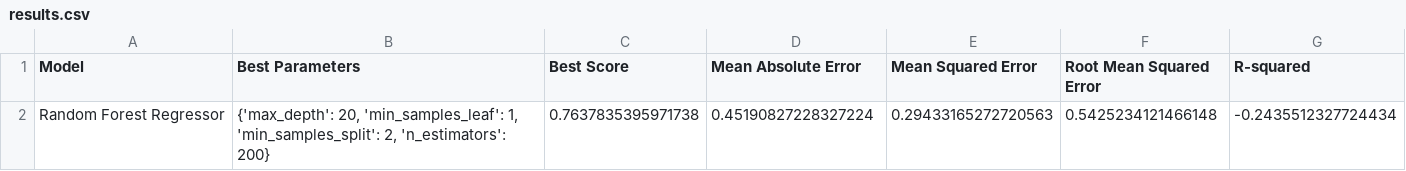
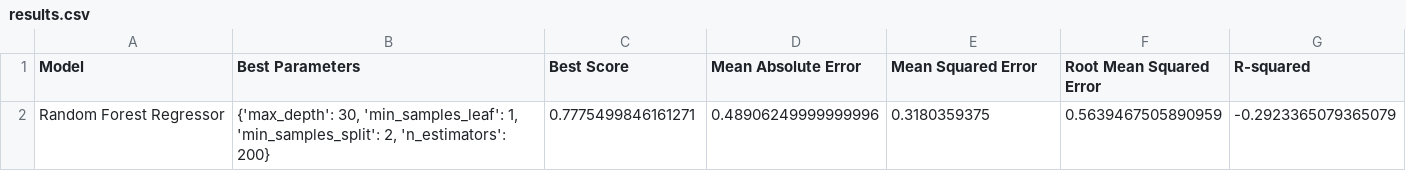
Before and after one commit to afs202005277/AC, a CSV file: results.csv, drawn as a sheet.

```diff
--- a/results.csv
+++ b/results.csv
@@ -1,2 +1,2 @@
 Model,Best Parameters,Best Score,Mean Absolute Error,Mean Squared Error,Root Mean Squared Error,R-squared
-Random Forest Regressor,"{'max_depth': 20, 'min_samples_leaf': 1, 'min_samples_split': 2, 'n_estimators': 200}",0.7637835395971738,0.45190827228327224,0.29433165272720563,0.5425234121466148,-0.2435512327724434
+Random Forest Regressor,"{'max_depth': 30, 'min_samples_leaf': 1, 'min_samples_split': 2, 'n_estimators': 200}",0.7775499846161271,0.48906249999999996,0.3180359375,0.5639467505890959,-0.2923365079365079
```
Also changed, not shown: 11 other files.
